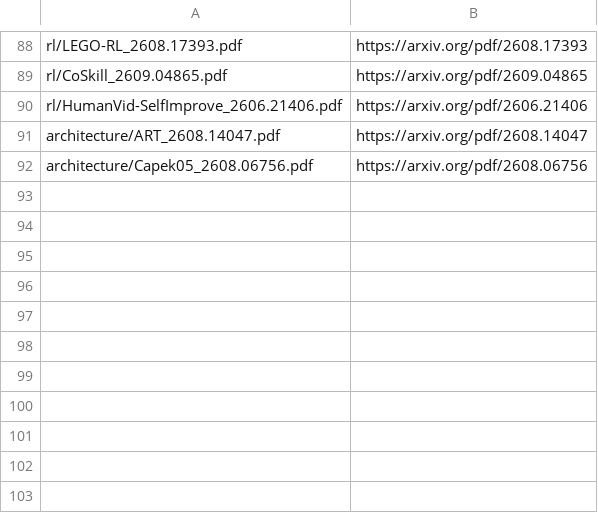
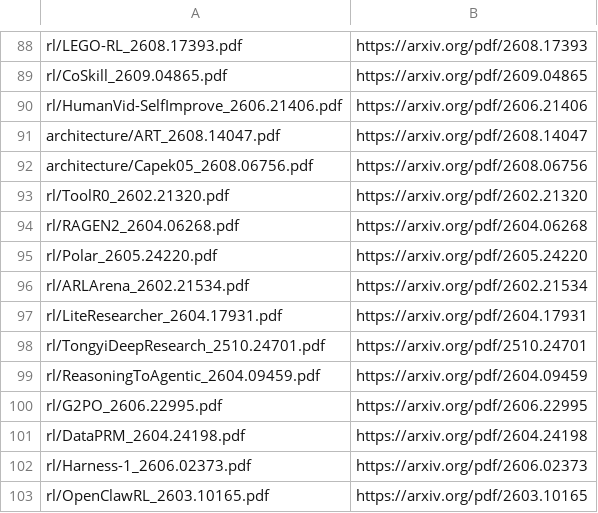
Before and after one commit to luohu-arch/physical_intelligence_study, a TSV file: papers/download.tsv, drawn as a sheet; only a part is shown, gaps mark what is left out; the diff names each change by its address in the sheet, - before the commit and + after, or states it on an @@ line.

```diff
--- a/papers/download.tsv
+++ b/papers/download.tsv
+row 93: rl/ToolR0_2602.21320.pdf | https://arxiv.org/pdf/2602.21320
+row 94: rl/RAGEN2_2604.06268.pdf | https://arxiv.org/pdf/2604.06268
+row 95: rl/Polar_2605.24220.pdf | https://arxiv.org/pdf/2605.24220
+row 96: rl/ARLArena_2602.21534.pdf | https://arxiv.org/pdf/2602.21534
+row 97: rl/LiteResearcher_2604.17931.pdf | https://arxiv.org/pdf/2604.17931
+row 98: rl/TongyiDeepResearch_2510.24701.pdf | https://arxiv.org/pdf/2510.24701
+row 99: rl/ReasoningToAgentic_2604.09459.pdf | https://arxiv.org/pdf/2604.09459
+row 100: rl/G2PO_2606.22995.pdf | https://arxiv.org/pdf/2606.22995
+row 101: rl/DataPRM_2604.24198.pdf | https://arxiv.org/pdf/2604.24198
+row 102: rl/Harness-1_2606.02373.pdf | https://arxiv.org/pdf/2606.02373
+row 103: rl/OpenClawRL_2603.10165.pdf | https://arxiv.org/pdf/2603.10165
```
Also changed, not shown: papers/manifest.tsv, skills/pull-vla-research/references/watchlist.csv, 15 other files.
